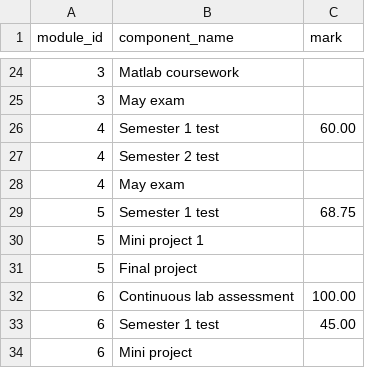
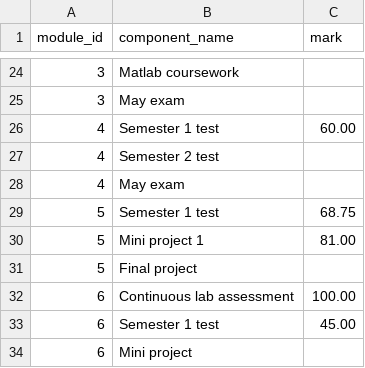
Before and after one commit to Ayyaaz0/CSV-grade-tabulator-with-credit-weighted-averages, a CSV file: gradecalc/data/marks.csv, drawn as a sheet; only a part is shown, gaps mark what is left out.

Commit message:
Edited CSV

```diff
--- a/gradecalc/data/marks.csv
+++ b/gradecalc/data/marks.csv
@@ -29,3 +29,3 @@ module_id,component_name,mark
 5,Semester 1 test,68.75
-5,Mini project 1,
+5,Mini project 1,81.00
 5,Final project,
```
